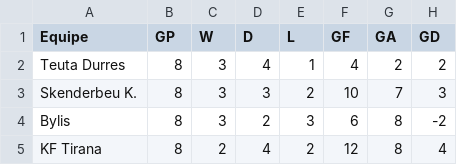
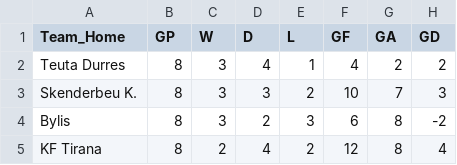
Before and after one commit to scooby75/jogosdodia, a CSV file: overall_stats.csv, drawn as a sheet; only a part is shown; the diff names each change by its address in the sheet, - before the commit and + after, or states it on an @@ line.

Commit message:
Update overall_stats.csv

```diff
--- a/overall_stats.csv
+++ b/overall_stats.csv
-A1: Equipe
+A1: Team_Home
```
